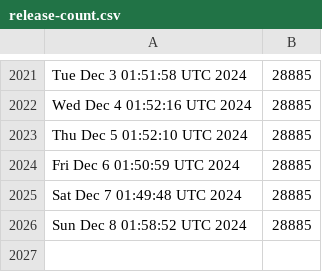
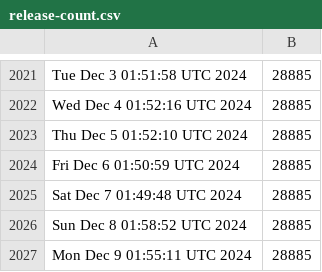
Before and after one commit to kgilmer/ghactions, a CSV file: release-count.csv, drawn as a sheet; only a part is shown, gaps mark what is left out.

```diff
--- a/release-count.csv
+++ b/release-count.csv
@@ -2026 +2026,2 @@ Sat Dec  7 01:49:48 UTC 2024,28885
 Sun Dec  8 01:58:52 UTC 2024,28885
+Mon Dec  9 01:55:11 UTC 2024,28885
```
Also changed, not shown: iso-release-count.csv.
